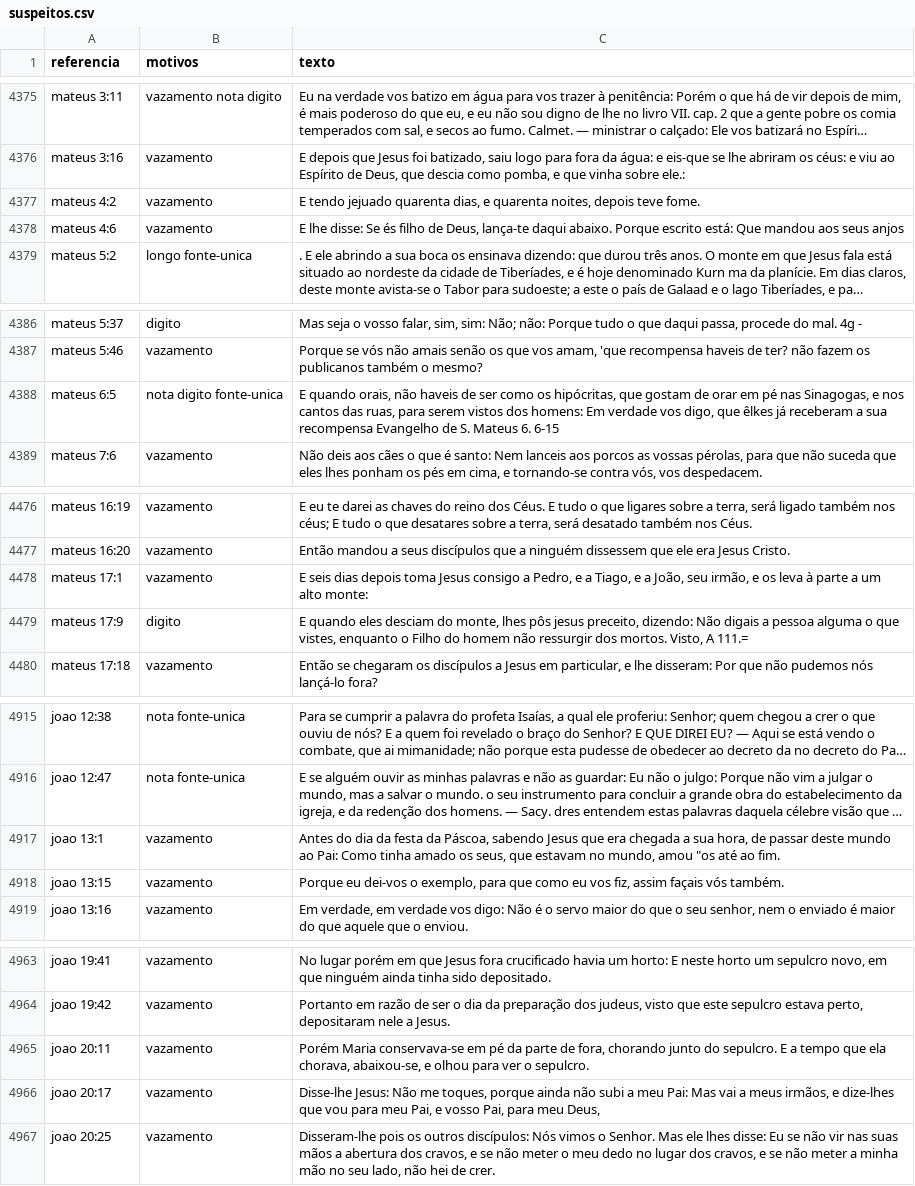
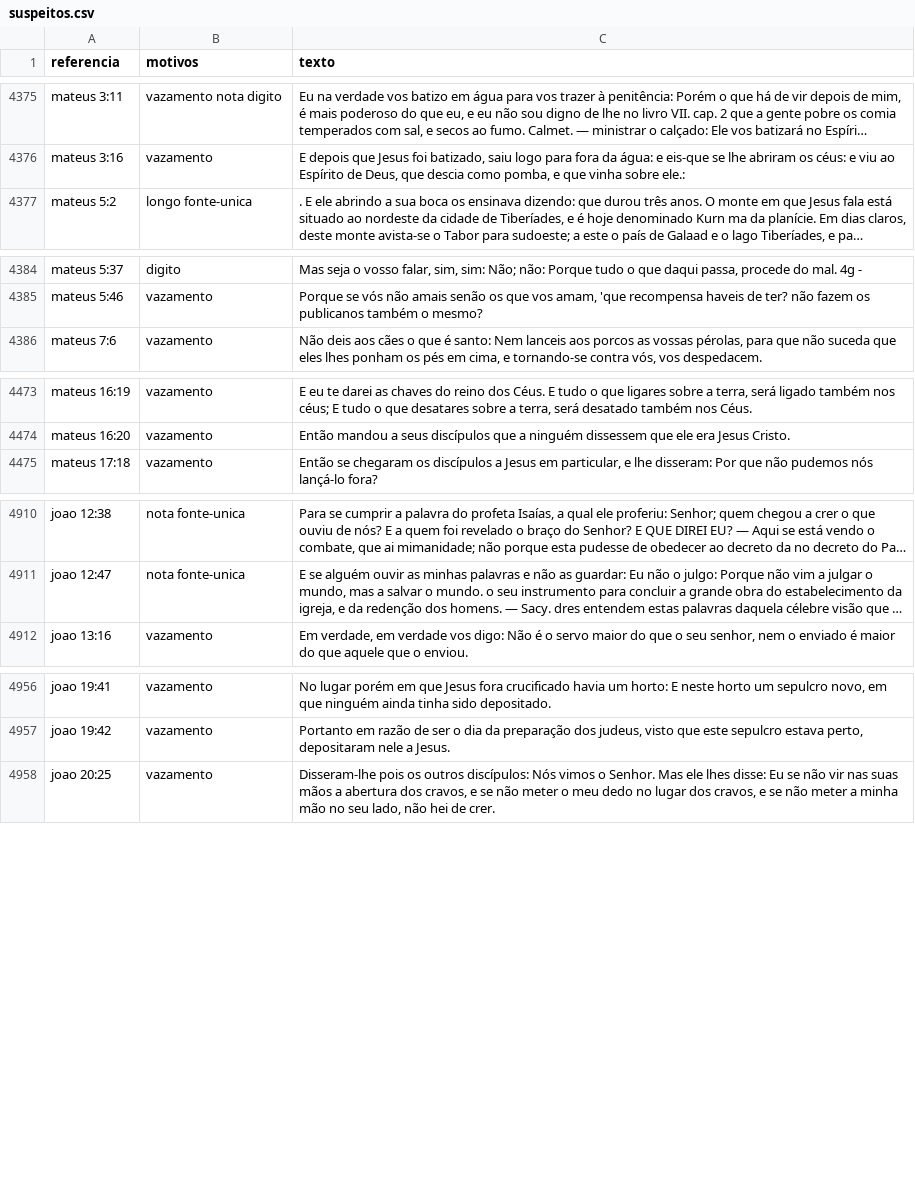
Before and after one commit to fernandapfranco/verbum-app, a CSV file: content/bible/revisao/suspeitos.csv, drawn as a sheet; only a part is shown, gaps mark what is left out; long unchanged cells end in …; the diff names each change by its address in the sheet, - before the commit and + after, or states it on an @@ line.

```diff
--- a/content/bible/revisao/suspeitos.csv
+++ b/content/bible/revisao/suspeitos.csv
-row 4377: mateus 4:2 | vazamento | E tendo jejuado quarenta dias, e quarenta noites, depois teve fome.
-row 4378: mateus 4:6 | vazamento | E lhe disse: Se és filho de Deus, lança-te daqui abaixo. Porque escrito está: Que mandou aos seus anjos
-row 4388: mateus 6:5 | nota digito fonte-unica | E quando orais, não haveis de ser como os hipócritas, que gostam de orar em pé nas Sinagogas, e nos cantos das ruas, para serem vistos dos homens: Em verdade vos digo, que êlkes já receberam a sua recompensa Evangelho de S. Mateus 6. 6-15
-row 4478: mateus 17:1 | vazamento | E seis dias depois toma Jesus consigo a Pedro, e a Tiago, e a João, seu irmão, e os leva à parte a um alto monte:
-row 4479: mateus 17:9 | digito | E quando eles desciam do monte, lhes pôs jesus preceito, dizendo: Não digais a pessoa alguma o que vistes, enquanto o Filho do homem não ressurgir dos mortos. Visto, A 111.=
-row 4917: joao 13:1 | vazamento | Antes do dia da festa da Páscoa, sabendo Jesus que era chegada a sua hora, de passar deste mundo ao Pai: Como tinha amado os seus, que estavam no mundo, amou "os até ao fim.
-row 4918: joao 13:15 | vazamento | Porque eu dei-vos o exemplo, para que como eu vos fiz, assim façais vós também.
-row 4965: joao 20:11 | vazamento | Porém Maria conservava-se em pé da parte de fora, chorando junto do sepulcro. E a tempo que ela chorava, abaixou-se, e olhou para ver o sepulcro.
-row 4966: joao 20:17 | vazamento | Disse-lhe Jesus: Não me toques, porque ainda não subi a meu Pai: Mas vai a meus irmãos, e dize-lhes que vou para meu Pai, e vosso Pai, para meu Deus,
```
Also changed, not shown: 18 other files.
